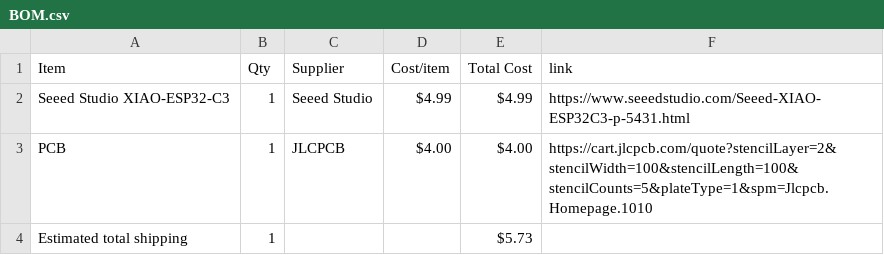
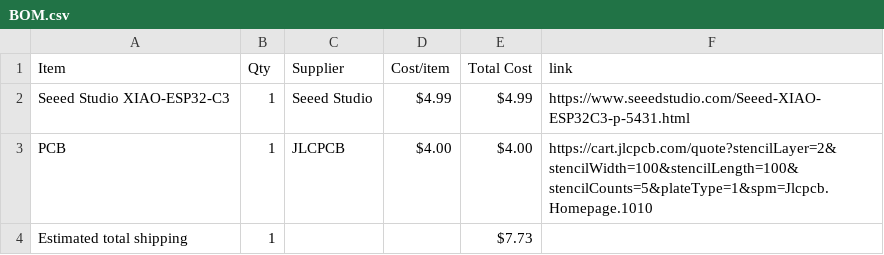
Before and after one commit to mithrasagar123-coder/pomodoro-timer, a CSV file: BOM.csv, drawn as a sheet.

Commit message:
Sync Pomodoro Timer from Half Life

```diff
--- a/BOM.csv
+++ b/BOM.csv
@@ -3,2 +3,2 @@ Seeed Studio XIAO-ESP32-C3,1,Seeed Studio,$4.99,$4.99,https://www.seeedstudio.co
 PCB,1,JLCPCB,$4.00,$4.00,https://cart.jlcpcb.com/quote?stencilLayer=2&stencilWidth=100&stencilLength=100&stencilCounts=5&plateType=1&spm=Jlcpcb.Homepage.1010
-Estimated total shipping,1,,,$5.73,
+Estimated total shipping,1,,,$7.73,
```
